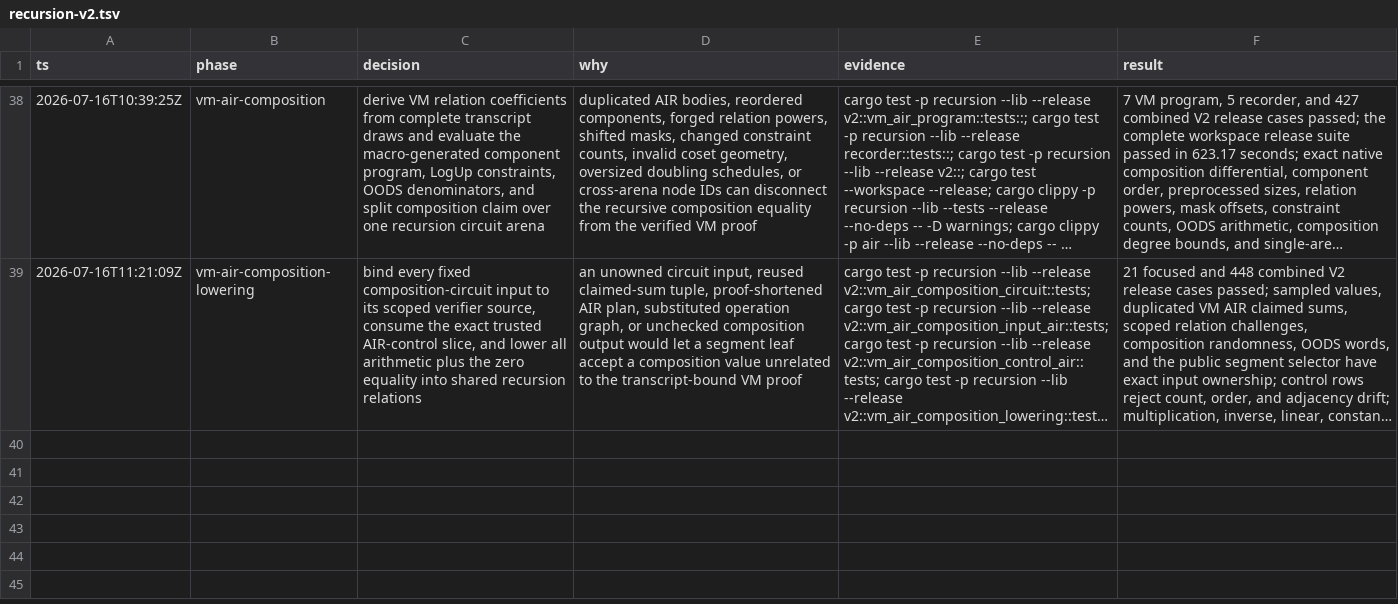
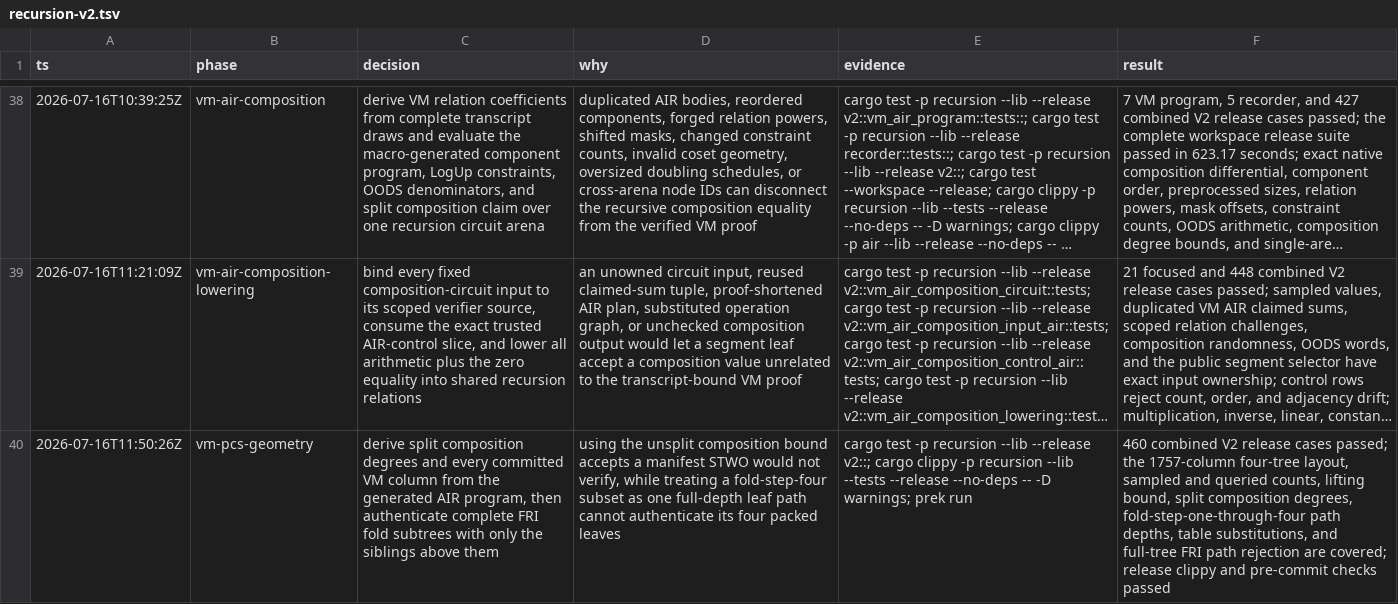
Before and after one commit to AntoineFONDEUR/stark-v, a TSV file: .audit/recursion-v2.tsv, drawn as a sheet; only a part is shown, gaps mark what is left out; long unchanged cells end in …; the diff names each change by its address in the sheet, - before the commit and + after, or states it on an @@ line.

Commit message:
fix(recursion): bind exact PCS and FRI geometry

```diff
--- a/.audit/recursion-v2.tsv
+++ b/.audit/recursion-v2.tsv
+row 40: 2026-07-16T11:50:26Z | vm-pcs-geometry | derive split composition degrees and every committed VM column from the generated AIR program, then authenticate complete FRI fold subtrees with only the siblings above them | using the unsplit composition bound accepts a manifest STWO would not verify, while treating a fold-step-four subset as one full-depth leaf path cannot authenticate its four packed leaves | cargo test -p recursion --lib --release v2::; cargo clippy -p recursion --lib --tests --release --no-deps -- -D warnings; prek run | 460 combined V2 release cases passed; the 1757-column four-tree layout, sampled and queried counts, lifting bound, split composition degrees, fold-step-one-through-four path depths, table substitutions, and full-tree FRI path rejection are covered; release clippy and pre-commit checks passed
```
Also changed, not shown: 7 other files.
